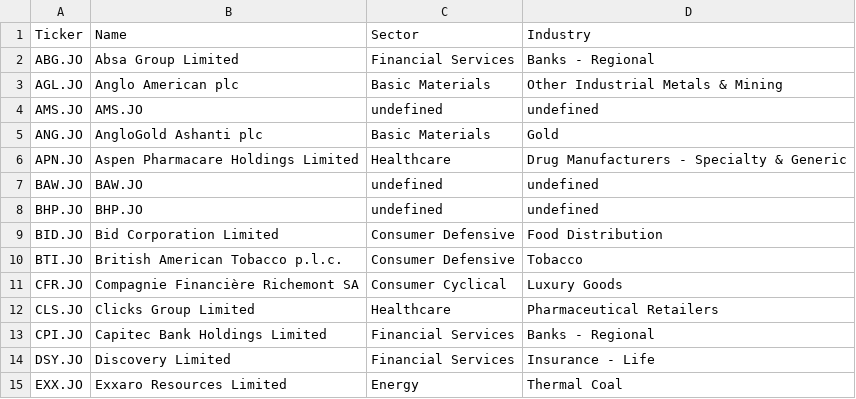
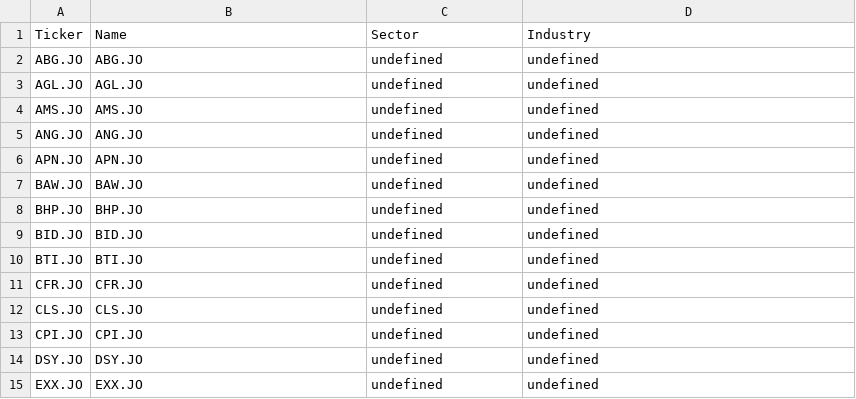
Before and after one commit to cempting/sector_rotation, a CSV file: ticker_universes/jse_top40.csv, drawn as a sheet; only a part is shown; the diff covers the shown part only.

```diff
--- a/ticker_universes/jse_top40.csv
+++ b/ticker_universes/jse_top40.csv
@@ -1,15 +1,15 @@
 Ticker,Name,Sector,Industry
-ABG.JO,Absa Group Limited,Financial Services,Banks - Regional
-AGL.JO,Anglo American plc,Basic Materials,Other Industrial Metals & Mining
+ABG.JO,ABG.JO,undefined,undefined
+AGL.JO,AGL.JO,undefined,undefined
 AMS.JO,AMS.JO,undefined,undefined
-ANG.JO,AngloGold Ashanti plc,Basic Materials,Gold
-APN.JO,Aspen Pharmacare Holdings Limited,Healthcare,Drug Manufacturers - Specialty & Generic
+ANG.JO,ANG.JO,undefined,undefined
+APN.JO,APN.JO,undefined,undefined
 BAW.JO,BAW.JO,undefined,undefined
 BHP.JO,BHP.JO,undefined,undefined
-BID.JO,Bid Corporation Limited,Consumer Defensive,Food Distribution
-BTI.JO,British American Tobacco p.l.c.,Consumer Defensive,Tobacco
-CFR.JO,Compagnie Financière Richemont SA,Consumer Cyclical,Luxury Goods
-CLS.JO,Clicks Group Limited,Healthcare,Pharmaceutical Retailers
-CPI.JO,Capitec Bank Holdings Limited,Financial Services,Banks - Regional
-DSY.JO,Discovery Limited,Financial Services,Insurance - Life
-EXX.JO,Exxaro Resources Limited,Energy,Thermal Coal
+BID.JO,BID.JO,undefined,undefined
+BTI.JO,BTI.JO,undefined,undefined
+CFR.JO,CFR.JO,undefined,undefined
+CLS.JO,CLS.JO,undefined,undefined
+CPI.JO,CPI.JO,undefined,undefined
+DSY.JO,DSY.JO,undefined,undefined
+EXX.JO,EXX.JO,undefined,undefined
```
Also changed, not shown: 72 edited cells elsewhere in this file, ticker_universes/asx200.csv, ticker_universes/ibovespa.csv, 10 other files.
